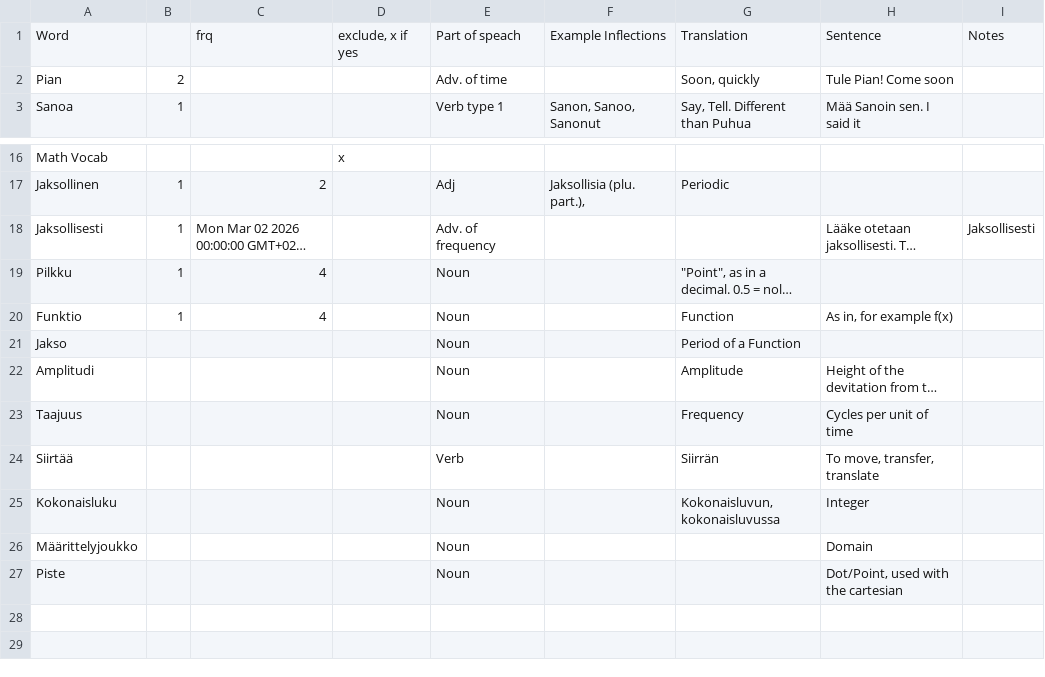
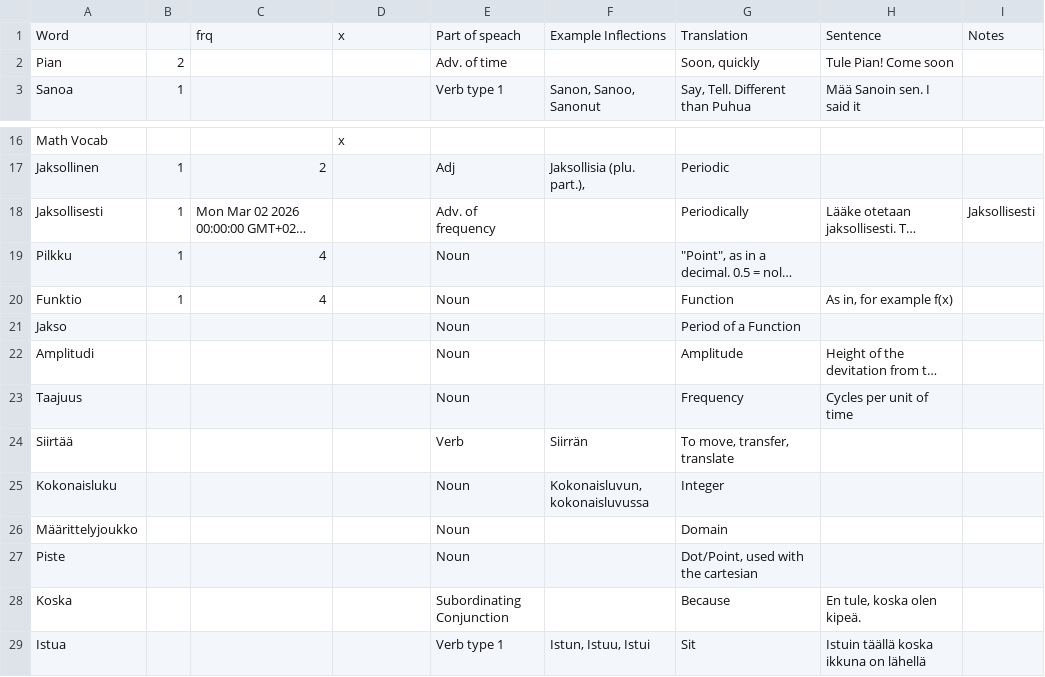
Before and after one commit to Foxollie/Google-Sheets-to-Anki---Finnish-Vocab, a CSV file: data/spreadsheet.csv, drawn as a sheet; only a part is shown, gaps mark what is left out; long unchanged cells end in …; the diff names each change by its address in the sheet, - before the commit and + after, or states it on an @@ line.

Commit message:
Automated update from Google Sheets (2026-08-28T07:28:41.657Z)

```diff
--- a/data/spreadsheet.csv
+++ b/data/spreadsheet.csv
-D1: exclude, x if yes
+D1: x
-G18: (empty)
+G18: Periodically
-F24: (empty)
+F24: Siirrän
-G24: Siirrän
+G24: To move, transfer, translate
-H24: To move, transfer, translate
+H24: (empty)
-F25: (empty)
+F25: Kokonaisluvun, kokonaisluvussa
-G25: Kokonaisluvun, kokonaisluvussa
+G25: Integer
-H25: Integer
+H25: (empty)
-G26: (empty)
+G26: Domain
-H26: Domain
+H26: (empty)
-G27: (empty)
+G27: Dot/Point, used with the cartesian
-H27: Dot/Point, used with the cartesian
+H27: (empty)
+row 28: Koska |  |  |  | Subordinating Conjunction |  | Because | En tule, koska olen kipeä.
+row 29: Istua |  |  |  | Verb type 1 | Istun, Istuu, Istui | Sit | Istuin täällä koska ikkuna on lähellä
```
